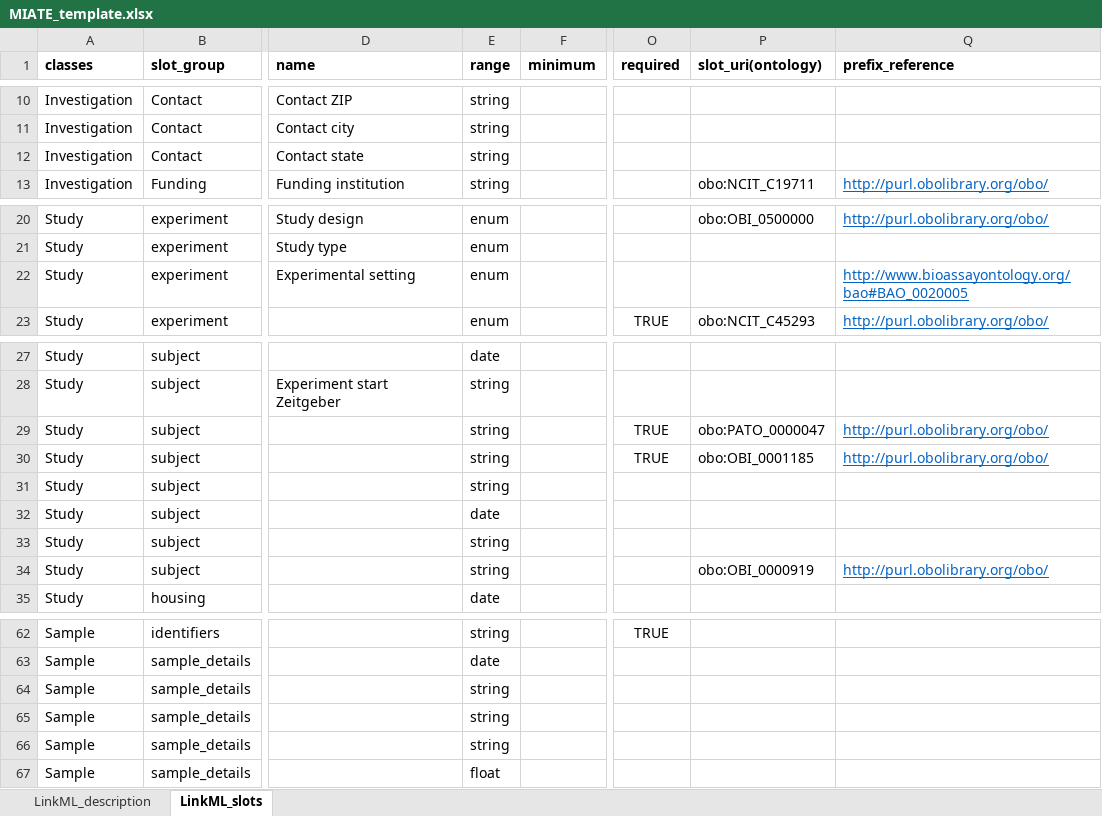
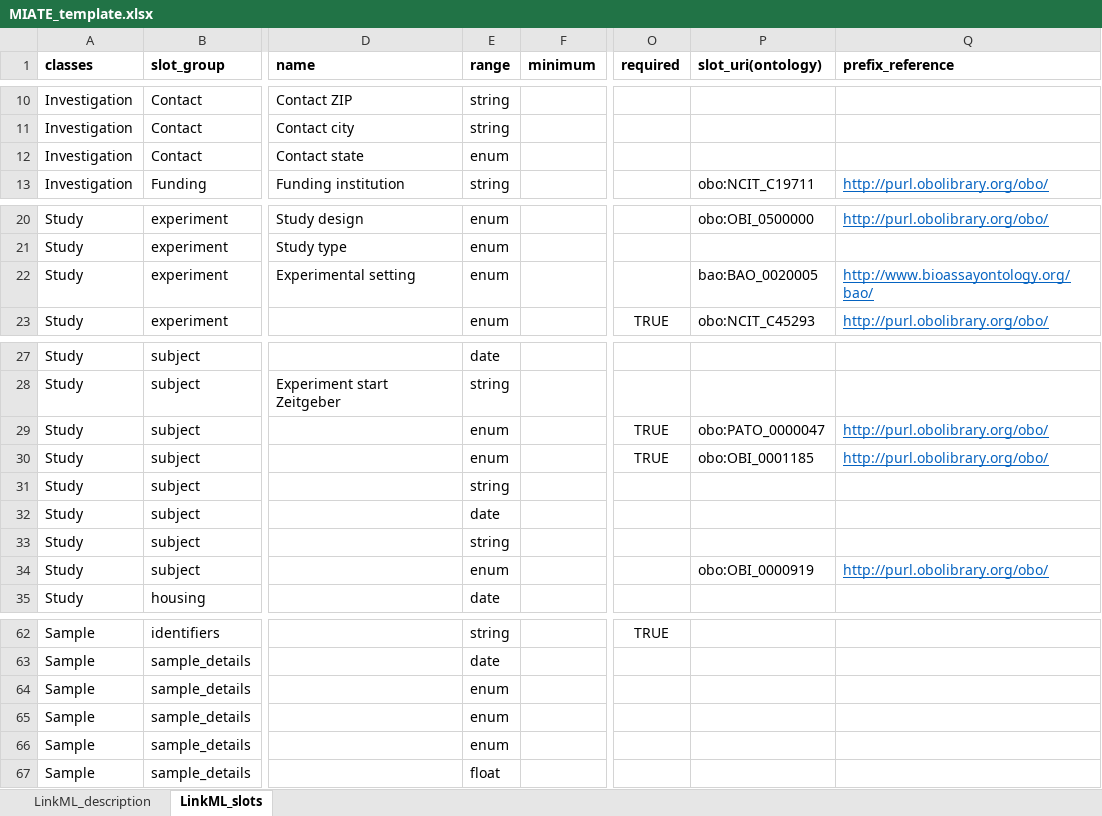
Before and after one commit to naultran/ToxRSCat, an Excel workbook: templates/miate/MIATE_template.xlsx, sheet LinkML_slots, drawn as a sheet; only a part is shown, gaps mark what is left out; values as stored, in another font and other column widths than the file's, no borders; the diff names each change by its address in the sheet, - before the commit and + after, or states it on an @@ line.

Commit message:
update miate

```diff
--- a/templates/miate/MIATE_template.xlsx (sheet LinkML_slots)
+++ b/templates/miate/MIATE_template.xlsx (sheet LinkML_slots)
-E12 (range): string
+E12 (range): enum
-P22 (slot_uri(ontology)): (empty)
+P22 (slot_uri(ontology)): bao:BAO_0020005
-Q22 (prefix_reference): http://www.bioassayontology.org/bao#BAO_0020005
+Q22 (prefix_reference): http://www.bioassayontology.org/bao/
-E29:E30 (range): string
+E29:E30 (range): enum
-E34 (range): string
+E34 (range): enum
-E64:E66 (range): string
+E64:E66 (range): enum
```
Also changed, not shown: 5 other files.
